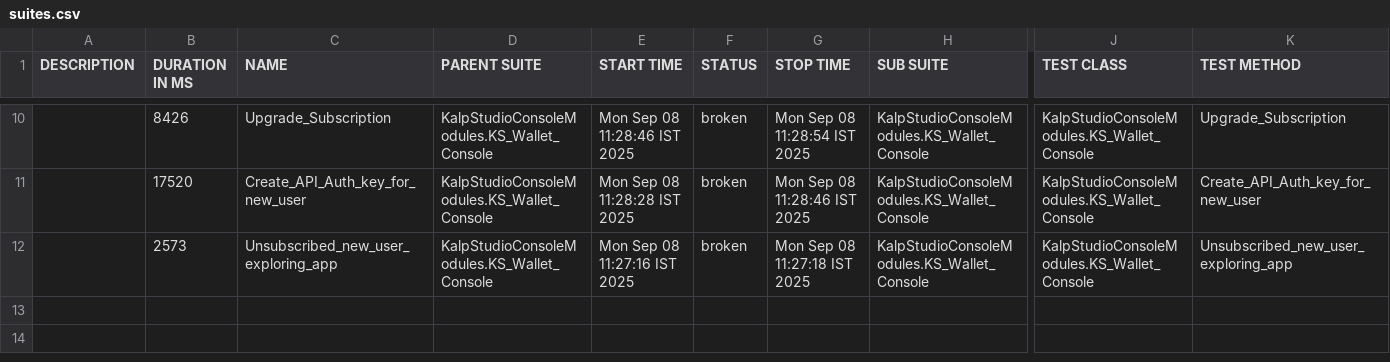
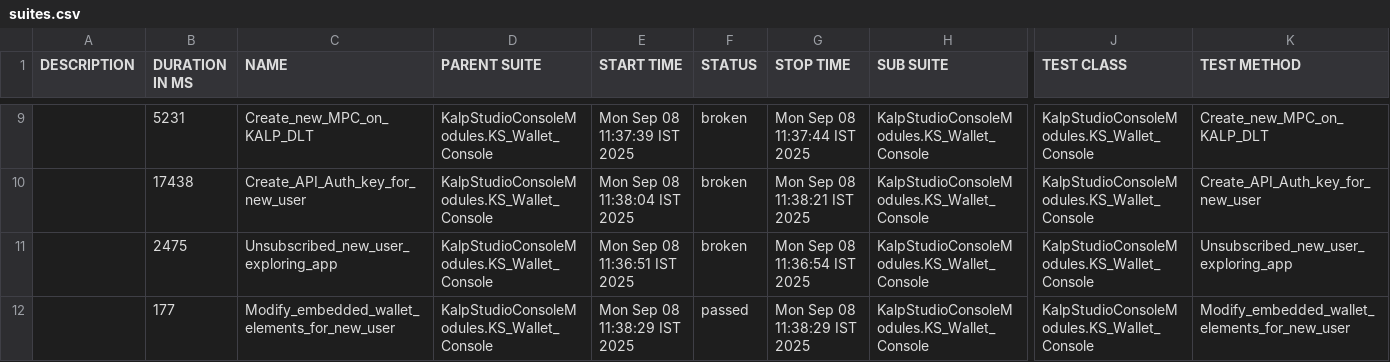
Before and after one commit to shahabp2e/Kalp-automation-allure-report, a CSV file: data/suites.csv, drawn as a sheet; only a part is shown, gaps mark what is left out; addresses are those after the commit; rows hold the shown columns only; the diff covers the shown part only; the diff names each change by its address in the sheet, - before the commit and + after, or states it on an @@ line.

```diff
--- a/data/suites.csv
+++ b/data/suites.csv
-B9 (DURATION IN MS): 8426
+B9 (DURATION IN MS): 5231
-C9 (NAME): Upgrade_Subscription
+C9 (NAME): Create_new_MPC_on_KALP_DLT
-E9 (START TIME): Mon Sep 08 11:28:46 IST 2025
+E9 (START TIME): Mon Sep 08 11:37:39 IST 2025
-G9 (STOP TIME): Mon Sep 08 11:28:54 IST 2025
+G9 (STOP TIME): Mon Sep 08 11:37:44 IST 2025
-K9 (TEST METHOD): Upgrade_Subscription
+K9 (TEST METHOD): Create_new_MPC_on_KALP_DLT
-B10 (DURATION IN MS): 17520
+B10 (DURATION IN MS): 17438
-E10 (START TIME): Mon Sep 08 11:28:28 IST 2025
+E10 (START TIME): Mon Sep 08 11:38:04 IST 2025
-G10 (STOP TIME): Mon Sep 08 11:28:46 IST 2025
+G10 (STOP TIME): Mon Sep 08 11:38:21 IST 2025
-B11 (DURATION IN MS): 2573
+B11 (DURATION IN MS): 2475
-E11 (START TIME): Mon Sep 08 11:27:16 IST 2025
+E11 (START TIME): Mon Sep 08 11:36:51 IST 2025
-G11 (STOP TIME): Mon Sep 08 11:27:18 IST 2025
+G11 (STOP TIME): Mon Sep 08 11:36:54 IST 2025
+row 12:  | 177 | Modify_embedded_wallet_elements_for_new_user | KalpStudioConsoleModules.KS_Wallet_Console | Mon Sep 08 11:38:29 IST 2025 | passed | Mon Sep 08 11:38:29 IST 2025 | KalpStudioConsoleModules.KS_Wallet_Console | KalpStudioConsoleModules.KS_Wallet_Console | Modify_embedded_wallet_elements_for_new_user
```
Also changed, not shown: 1 added row, 2 removed rows and 27 edited cells elsewhere in this file, 37 other files.
